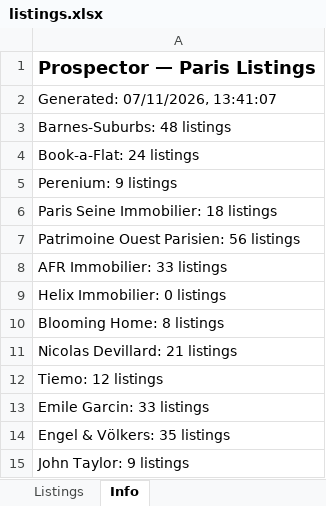
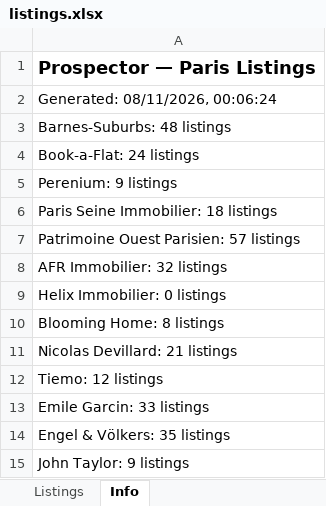
Before and after one commit to YFIP/House-Search-Agent, an Excel workbook: listings.xlsx, sheet Info, drawn as a sheet; only a part is shown; values as stored, in another font and other column widths than the file's, no borders; the diff covers the shown part only; the diff names each change by its address in the sheet, - before the commit and + after, or states it on an @@ line.

```diff
--- a/listings.xlsx (sheet Info)
+++ b/listings.xlsx (sheet Info)
-A2: Generated: 07/11/2026, 13:41:07
+A2: Generated: 08/11/2026, 00:06:24
-A7: Patrimoine Ouest Parisien: 56 listings
+A7: Patrimoine Ouest Parisien: 57 listings
-A8: AFR Immobilier: 33 listings
+A8: AFR Immobilier: 32 listings
```
Also changed, not shown: 13 added rows and 2 edited cells elsewhere in this sheet, sheet Listings, listings-sale.xlsx.
